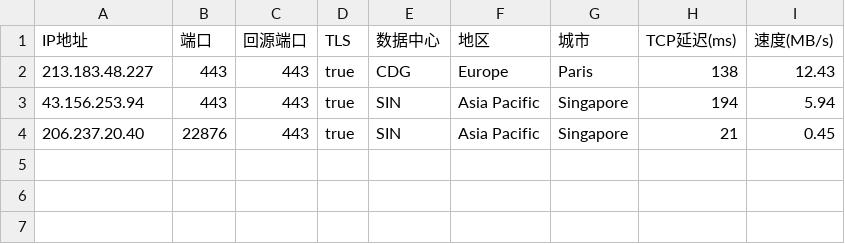
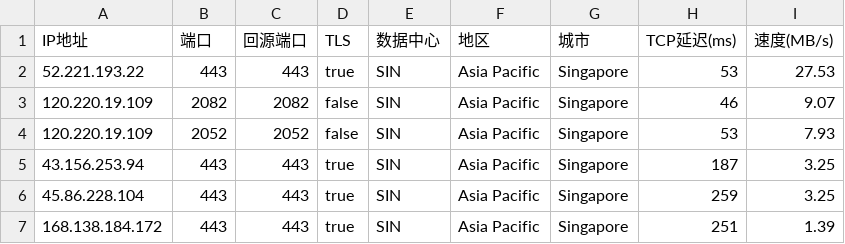
Before and after one commit to xyz571158/11, a CSV file: AS0-0-SIN.csv, drawn as a sheet.

```diff
--- a/AS0-0-SIN.csv
+++ b/AS0-0-SIN.csv
@@ -1,4 +1,7 @@
 IP地址,端口,回源端口,TLS,数据中心,地区,城市,TCP延迟(ms),速度(MB/s)
-213.183.48.227,443,443,true,CDG,Europe,Paris,138,12.43
-43.156.253.94,443,443,true,SIN,Asia Pacific,Singapore,194,5.94
-206.237.20.40,22876,443,true,SIN,Asia Pacific,Singapore,21,0.45
+52.221.193.22,443,443,true,SIN,Asia Pacific,Singapore,53,27.53
+120.220.19.109,2082,2082,false,SIN,Asia Pacific,Singapore,46,9.07
+120.220.19.109,2052,2052,false,SIN,Asia Pacific,Singapore,53,7.93
+43.156.253.94,443,443,true,SIN,Asia Pacific,Singapore,187,3.25
+45.86.228.104,443,443,true,SIN,Asia Pacific,Singapore,259,3.25
+168.138.184.172,443,443,true,SIN,Asia Pacific,Singapore,251,1.39
```
Also changed, not shown: AS0-0-HKG.csv.
